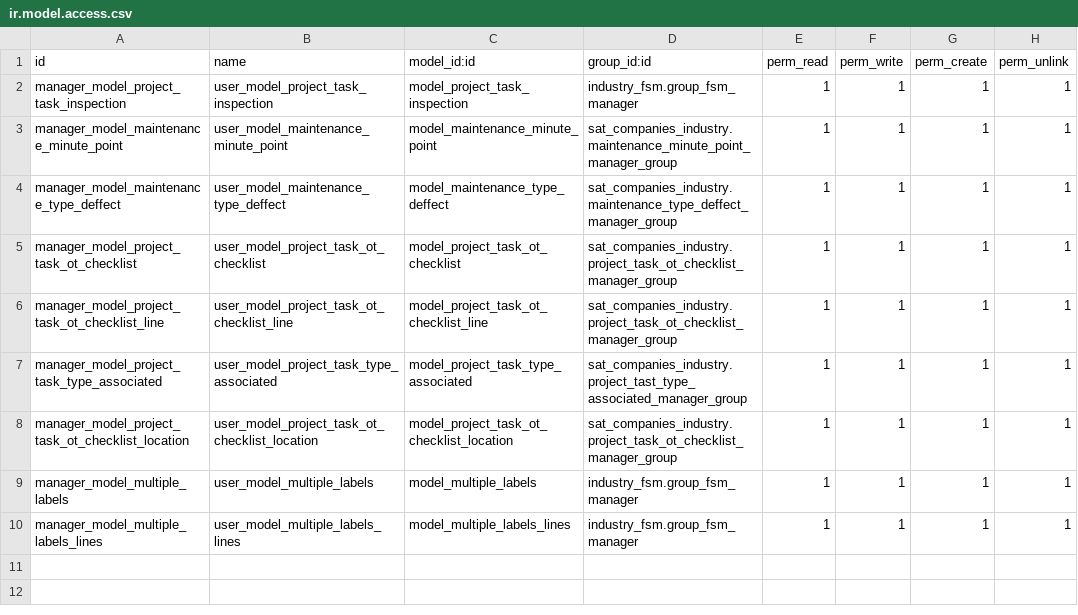
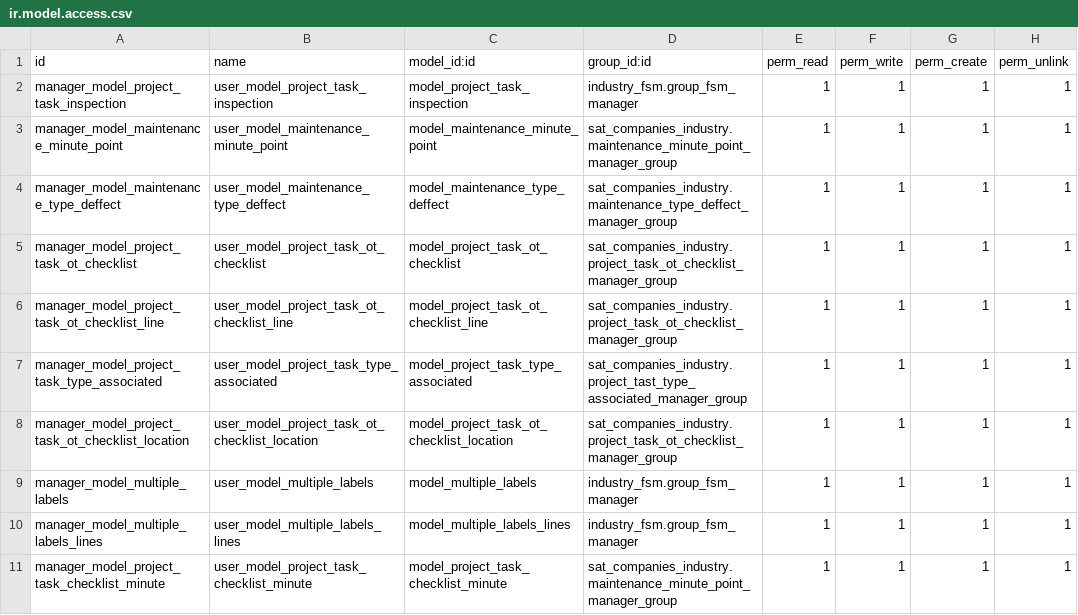
Before and after one commit to luisfpaternina/14.0.0.0, a CSV file: sat_companies_industry/security/ir.model.access.csv, drawn as a sheet.

Commit message:
Update ir.model.access.csv

```diff
--- a/sat_companies_industry/security/ir.model.access.csv
+++ b/sat_companies_industry/security/ir.model.access.csv
@@ -10 +10,2 @@ manager_model_multiple_labels,user_model_multiple_labels,model_multiple_labels,i
 manager_model_multiple_labels_lines,user_model_multiple_labels_lines,model_multiple_labels_lines,industry_fsm.group_fsm_manager,1,1,1,1
+manager_model_project_task_checklist_minute,user_model_project_task_checklist_minute,model_project_task_checklist_minute,sat_companies_industry.maintenance_minute_point_manager_group,1,1,1,1
```
